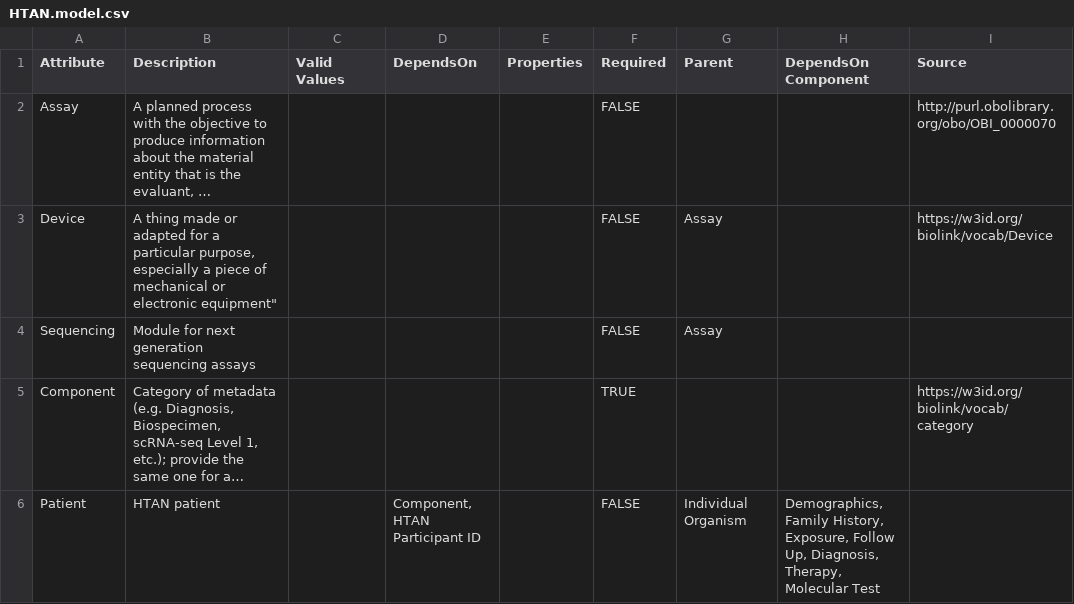
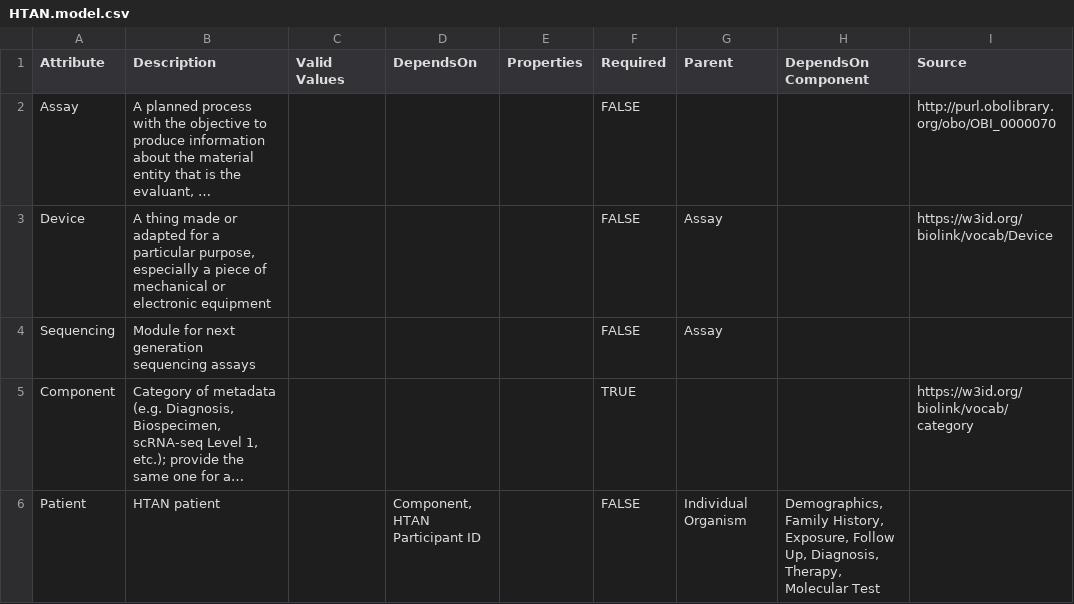
Before and after one commit to ncihtan/data-models, a CSV file: HTAN.model.csv, drawn as a sheet; only a part is shown; long unchanged cells end in …; the diff names each change by its address in the sheet, - before the commit and + after, or states it on an @@ line.

Commit message:
Trivial edit (excess quote removal for device desccription) to trigger action

```diff
--- a/HTAN.model.csv
+++ b/HTAN.model.csv
-B3 (Description): …or electronic equipment"
+B3 (Description): …or electronic equipment
```
